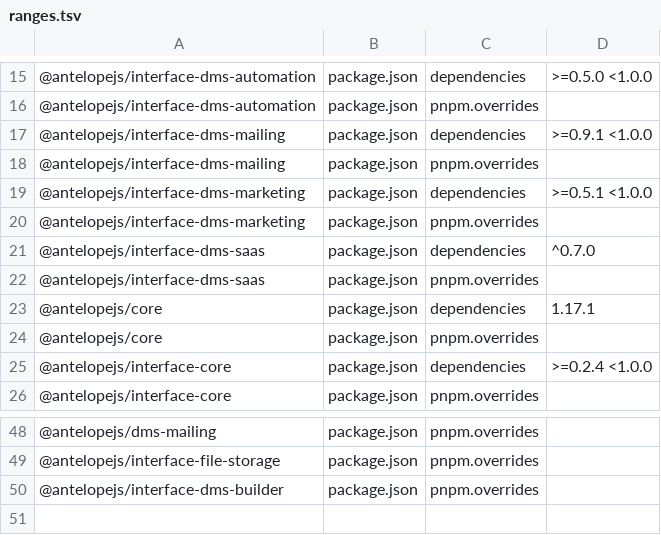
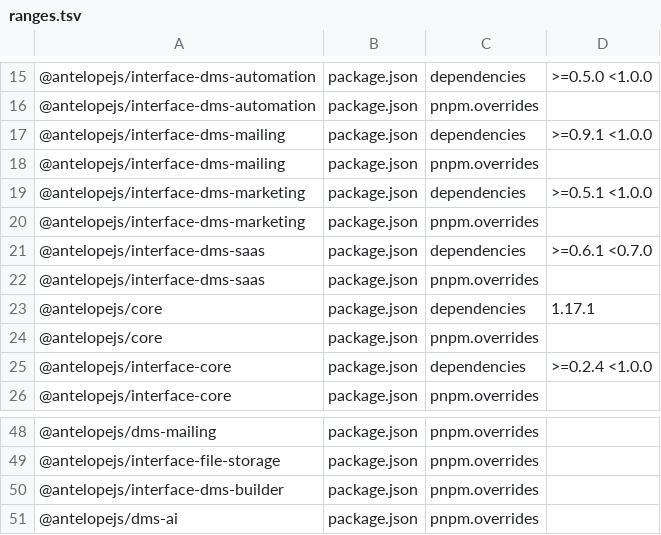
Before and after one commit to AntelopeJS/template-dms-demo, a TSV file: .campaign/tgz/ranges.tsv, drawn as a sheet; only a part is shown, gaps mark what is left out.

```diff
--- a/.campaign/tgz/ranges.tsv
+++ b/.campaign/tgz/ranges.tsv
@@ -20,3 +20,3 @@
 @antelopejs/interface-dms-marketing	package.json	pnpm.overrides	
-@antelopejs/interface-dms-saas	package.json	dependencies	^0.7.0
+@antelopejs/interface-dms-saas	package.json	dependencies	>=0.6.1 <0.7.0
 @antelopejs/interface-dms-saas	package.json	pnpm.overrides	
@@ -50 +50,2 @@
 @antelopejs/interface-dms-builder	package.json	pnpm.overrides	
+@antelopejs/dms-ai	package.json	pnpm.overrides	
```
Also changed, not shown: 14 other files.
